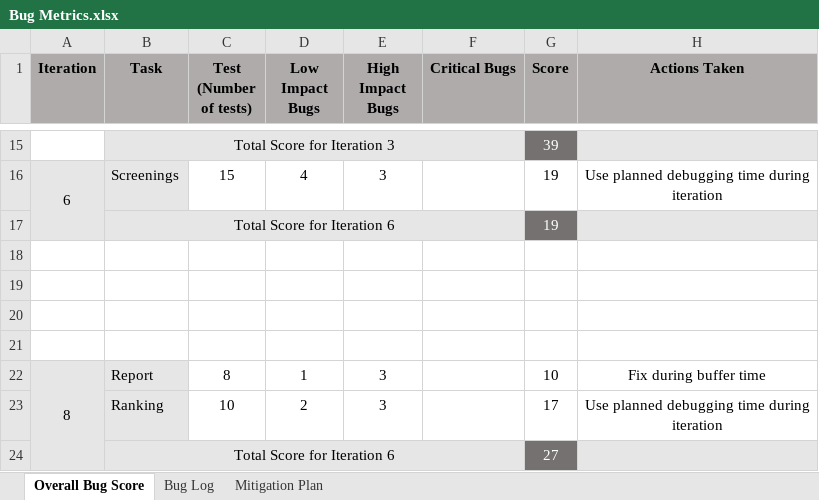
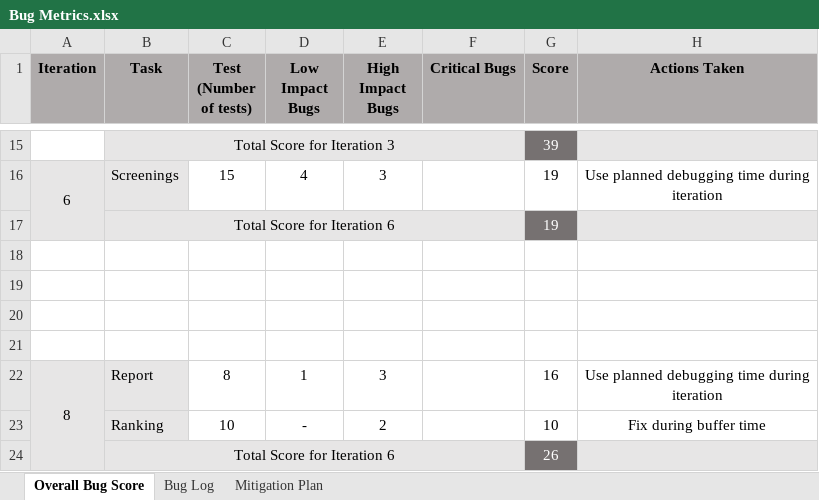
Before and after one commit to seankwok/Ulink, an Excel workbook: Documentation/Metrics/Bug Metrics/Bug Metrics.xlsx, sheet Overall Bug Score, drawn as a sheet; only a part is shown, gaps mark what is left out; values as stored, in another font and other column widths than the file's, no borders; conditional formats not drawn; removed rows and columns are numbered as before the commit, all else as after; the diff names each change by its address in the sheet, - before the commit and + after, or states it on an @@ line.

Commit message:
update testcases and metrics
ranking function - rank (number) and order affected

```diff
--- a/Documentation/Metrics/Bug Metrics/Bug Metrics.xlsx (sheet Overall Bug Score)
+++ b/Documentation/Metrics/Bug Metrics/Bug Metrics.xlsx (sheet Overall Bug Score)
-G22 (Score): 10
+G22 (Score): 16
-H22 (Actions Taken): Fix during buffer time
+H22 (Actions Taken): Use planned debugging time during iteration
-row 23:  | Ranking | 10 | 2 | 3 |  | 17 | Use planned debugging time during iteration
-row 24:  | Total Score for Iteration 6 |  |  |  |  | 27
+row 23:  | Ranking | 10 | - | 2 |  | 10 | Fix during buffer time
+row 24:  | Total Score for Iteration 6 |  |  |  |  | 26
```
Also changed, not shown: sheet Bug Log, Test Cases/Iteration 8/Iteration 8 Test Cases Result.xlsx, Test Cases/Iteration 8/Iteration 8 Test Cases.xlsx, 2 other files.
